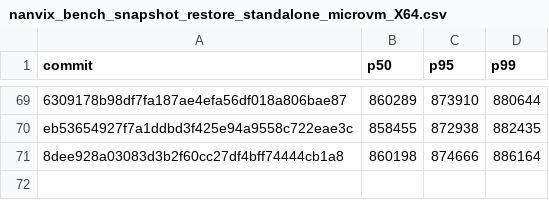
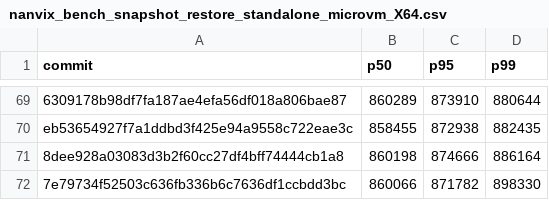
Before and after one commit to nanvix/nanvix, a CSV file: data/windows-baremetal/nanvix_bench_snapshot_restore_standalone_microvm_X64.csv, drawn as a sheet; only a part is shown, gaps mark what is left out; the diff names each change by its address in the sheet, - before the commit and + after, or states it on an @@ line.

```diff
--- a/data/windows-baremetal/nanvix_bench_snapshot_restore_standalone_microvm_X64.csv
+++ b/data/windows-baremetal/nanvix_bench_snapshot_restore_standalone_microvm_X64.csv
+row 72: 7e79734f52503c636fb336b6c7636df1ccbdd3bc | 860066 | 871782 | 898330
```
Also changed, not shown: data/windows-baremetal/nanvix_bench_cold_start_standalone_microvm_X64.csv, data/windows-baremetal/nanvix_bench_vfs_bench_standalone_microvm_X64.csv, 5 other files.
